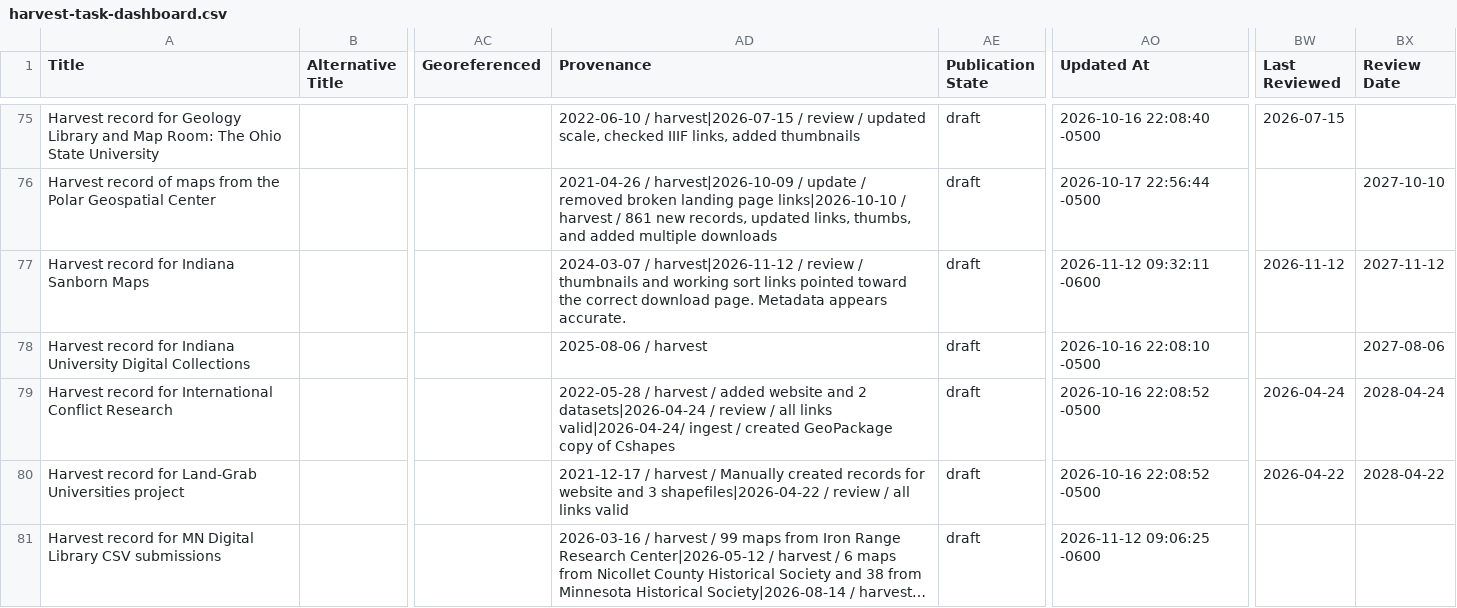
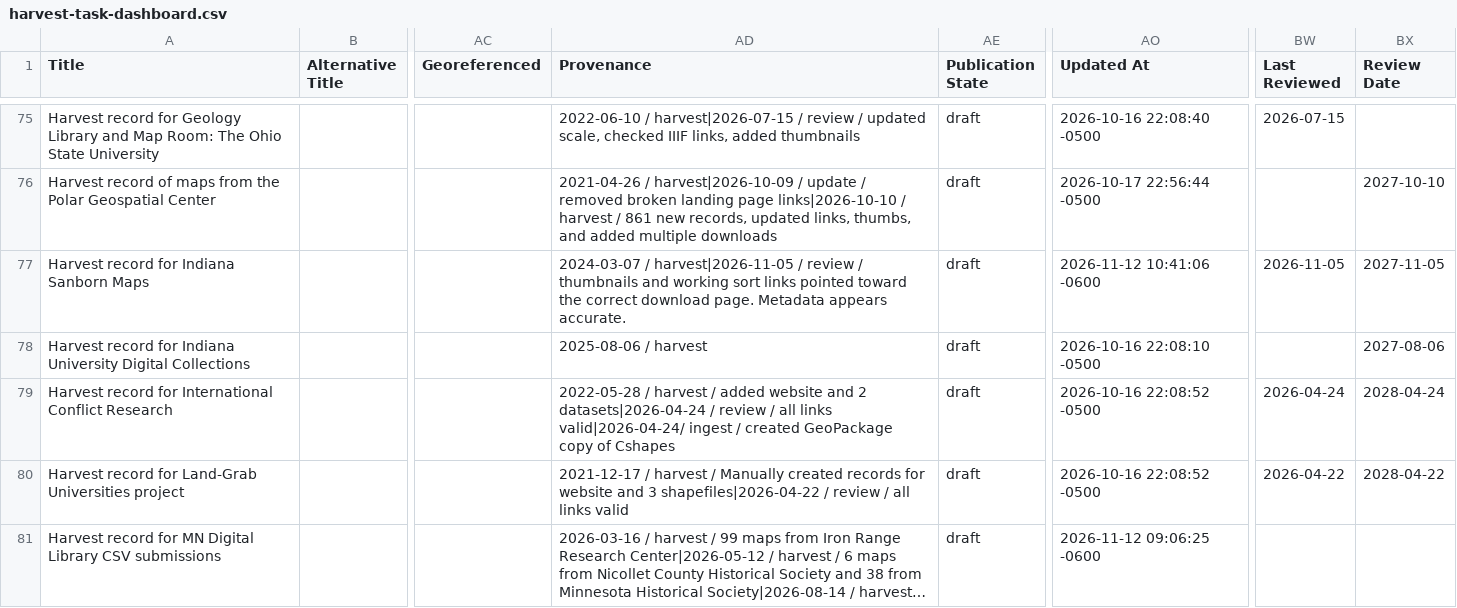
Before and after one commit to geobtaa/harvest-operations, a CSV file: reports/harvest-task-dashboard.csv, drawn as a sheet; only a part is shown, gaps mark what is left out; long unchanged cells end in …; the diff covers the shown part only; the diff names each change by its address in the sheet, - before the commit and + after, or states it on an @@ line.

Commit message:
fix review dates

```diff
--- a/reports/harvest-task-dashboard.csv
+++ b/reports/harvest-task-dashboard.csv
-AD77 (Provenance): 2024-03-07 / harvest|2026-11-12 / review…
+AD77 (Provenance): 2024-03-07 / harvest|2026-11-05 / review…
-AO77 (Updated At): 2026-11-12 09:32:11 -0600
+AO77 (Updated At): 2026-11-12 10:41:06 -0600
-BW77 (Last Reviewed): 2026-11-12
+BW77 (Last Reviewed): 2026-11-05
-BX77 (Review Date): 2027-11-12
+BX77 (Review Date): 2027-11-05
```
Also changed, not shown: 6 edited cells elsewhere in this file, 3 other files.
